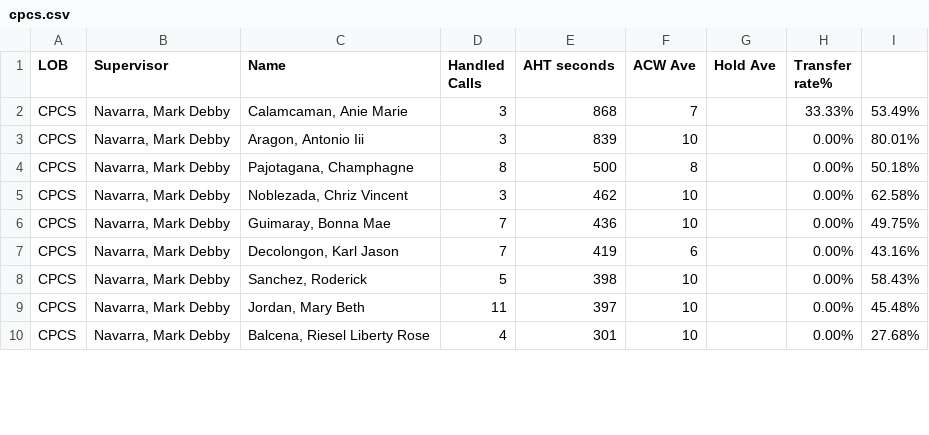
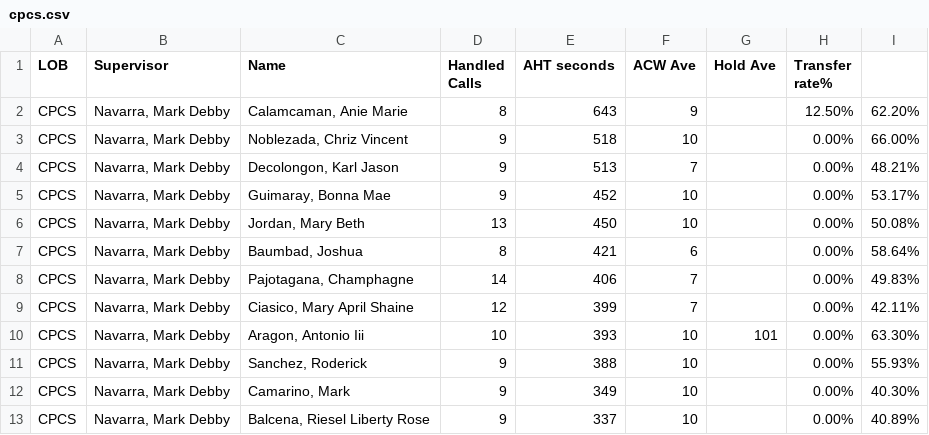
Before and after one commit to mosaicphl/CPCSAHTinterval, a CSV file: cpcs.csv, drawn as a sheet; only a part is shown; the diff covers the shown part only.

```diff
--- a/cpcs.csv
+++ b/cpcs.csv
@@ -1,10 +1,13 @@
 LOB,Supervisor,Name ,Handled Calls ,AHT seconds,ACW Ave,Hold Ave,Transfer rate%,
-CPCS,"Navarra, Mark Debby","Calamcaman, Anie Marie",3,868,7,,33.33%,53.49%
-CPCS,"Navarra, Mark Debby","Aragon, Antonio Iii",3,839,10,,0.00%,80.01%
-CPCS,"Navarra, Mark Debby","Pajotagana, Champhagne",8,500,8,,0.00%,50.18%
-CPCS,"Navarra, Mark Debby","Noblezada, Chriz Vincent",3,462,10,,0.00%,62.58%
-CPCS,"Navarra, Mark Debby","Guimaray, Bonna Mae",7,436,10,,0.00%,49.75%
-CPCS,"Navarra, Mark Debby","Decolongon, Karl Jason",7,419,6,,0.00%,43.16%
-CPCS,"Navarra, Mark Debby","Sanchez, Roderick",5,398,10,,0.00%,58.43%
-CPCS,"Navarra, Mark Debby","Jordan, Mary Beth",11,397,10,,0.00%,45.48%
-CPCS,"Navarra, Mark Debby","Balcena, Riesel Liberty Rose",4,301,10,,0.00%,27.68%
+CPCS,"Navarra, Mark Debby","Calamcaman, Anie Marie",8,643,9,,12.50%,62.20%
+CPCS,"Navarra, Mark Debby","Noblezada, Chriz Vincent",9,518,10,,0.00%,66.00%
+CPCS,"Navarra, Mark Debby","Decolongon, Karl Jason",9,513,7,,0.00%,48.21%
+CPCS,"Navarra, Mark Debby","Guimaray, Bonna Mae",9,452,10,,0.00%,53.17%
+CPCS,"Navarra, Mark Debby","Jordan, Mary Beth",13,450,10,,0.00%,50.08%
+CPCS,"Navarra, Mark Debby","Baumbad, Joshua",8,421,6,,0.00%,58.64%
+CPCS,"Navarra, Mark Debby","Pajotagana, Champhagne",14,406,7,,0.00%,49.83%
+CPCS,"Navarra, Mark Debby","Ciasico, Mary April Shaine",12,399,7,,0.00%,42.11%
+CPCS,"Navarra, Mark Debby","Aragon, Antonio Iii",10,393,10,101,0.00%,63.30%
+CPCS,"Navarra, Mark Debby","Sanchez, Roderick",9,388,10,,0.00%,55.93%
+CPCS,"Navarra, Mark Debby","Camarino, Mark",9,349,10,,0.00%,40.30%
+CPCS,"Navarra, Mark Debby","Balcena, Riesel Liberty Rose",9,337,10,,0.00%,40.89%
```
Also changed, not shown: 2 added rows, 5 removed rows and 21 edited cells elsewhere in this file, cpcsAHT.csv.
